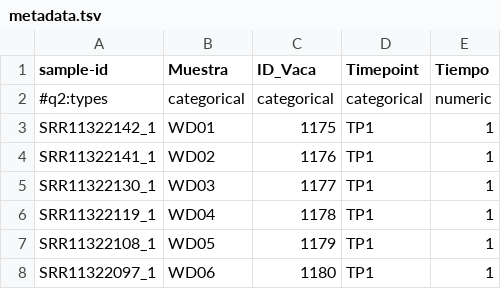
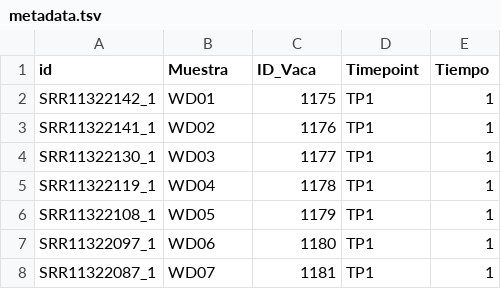
Before and after one commit to diagonzalezbe/Qimme2_Colab_DARMA, a TSV file: metadata.tsv, drawn as a sheet; only a part is shown; the shorter side is filled out with more unchanged rows.

Commit message:
Update metadata.tsv

```diff
--- a/metadata.tsv
+++ b/metadata.tsv
@@ -1,3 +1,2 @@
-sample-id	Muestra	ID_Vaca	Timepoint	Tiempo
-#q2:types	categorical	categorical	categorical	numeric
+id	Muestra	ID_Vaca	Timepoint	Tiempo
 SRR11322142_1	WD01	1175	TP1	1
```
